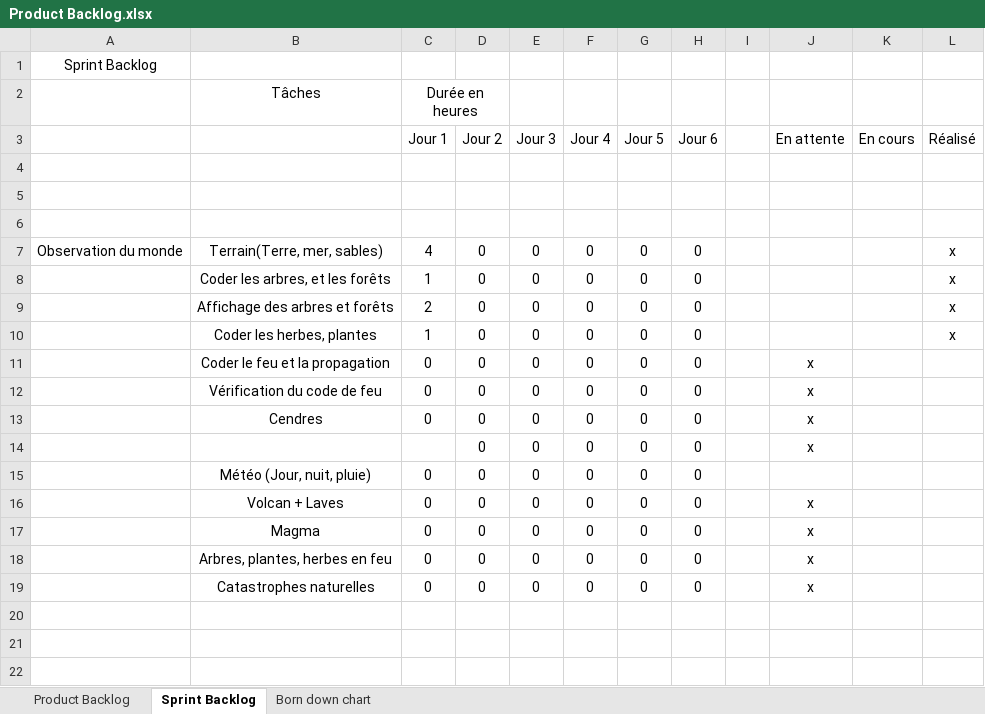
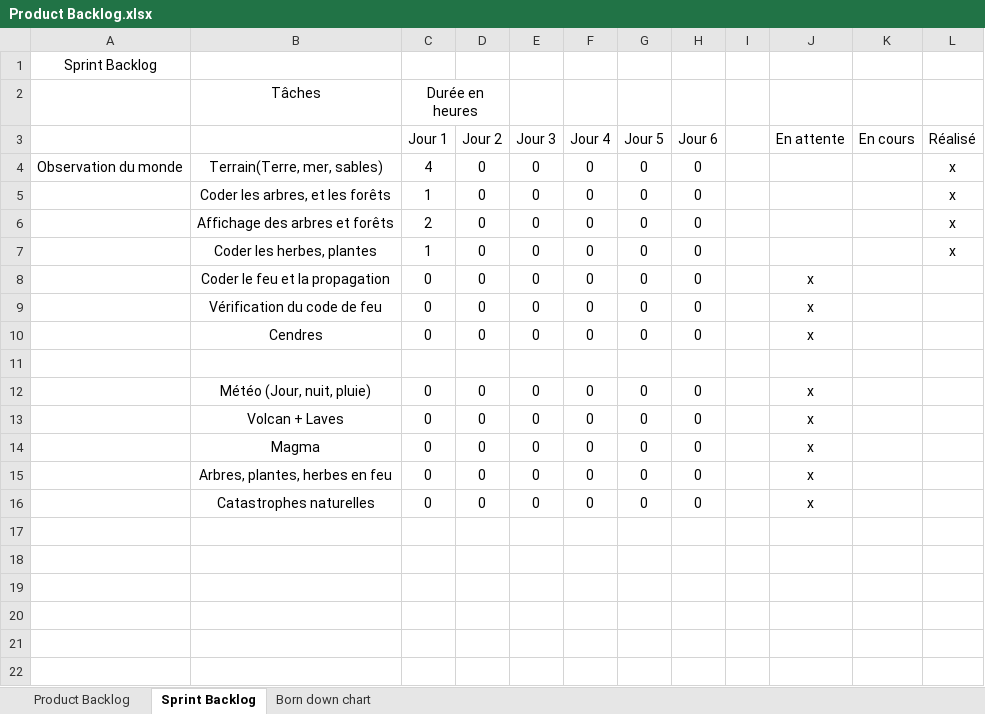
Before and after one commit to RiichD/WorldOfSprites, an Excel workbook: Product Backlog.xlsx, sheet Sprint Backlog, drawn as a sheet; only a part is shown; the shorter side is filled out with more unchanged rows; values as stored, in another font and other column widths than the file's, no borders; removed rows and columns are numbered as before the commit, all else as after; the diff names each change by its address in the sheet, - before the commit and + after, or states it on an @@ line.

Commit message:
Add files via upload

```diff
--- a/Product Backlog.xlsx (sheet Sprint Backlog)
+++ b/Product Backlog.xlsx (sheet Sprint Backlog)
-row 4: (empty)
-row 5: (empty)
-row 6: (empty)
-row 11:  |  |  | 0 | 0 | 0 | 0 | 0 |  | x
+row 11: (empty)
-J12 (En attente): (empty)
+J12 (En attente): x
```
